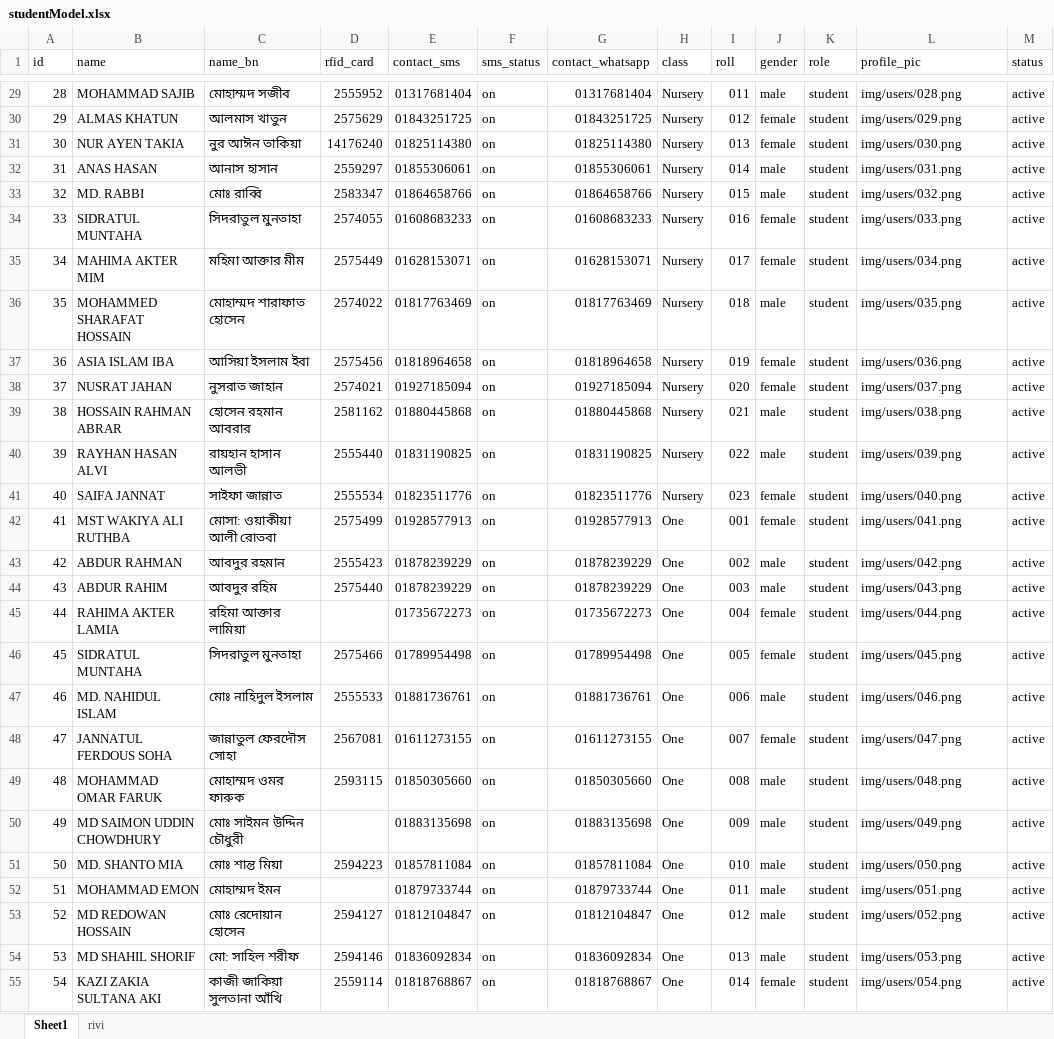
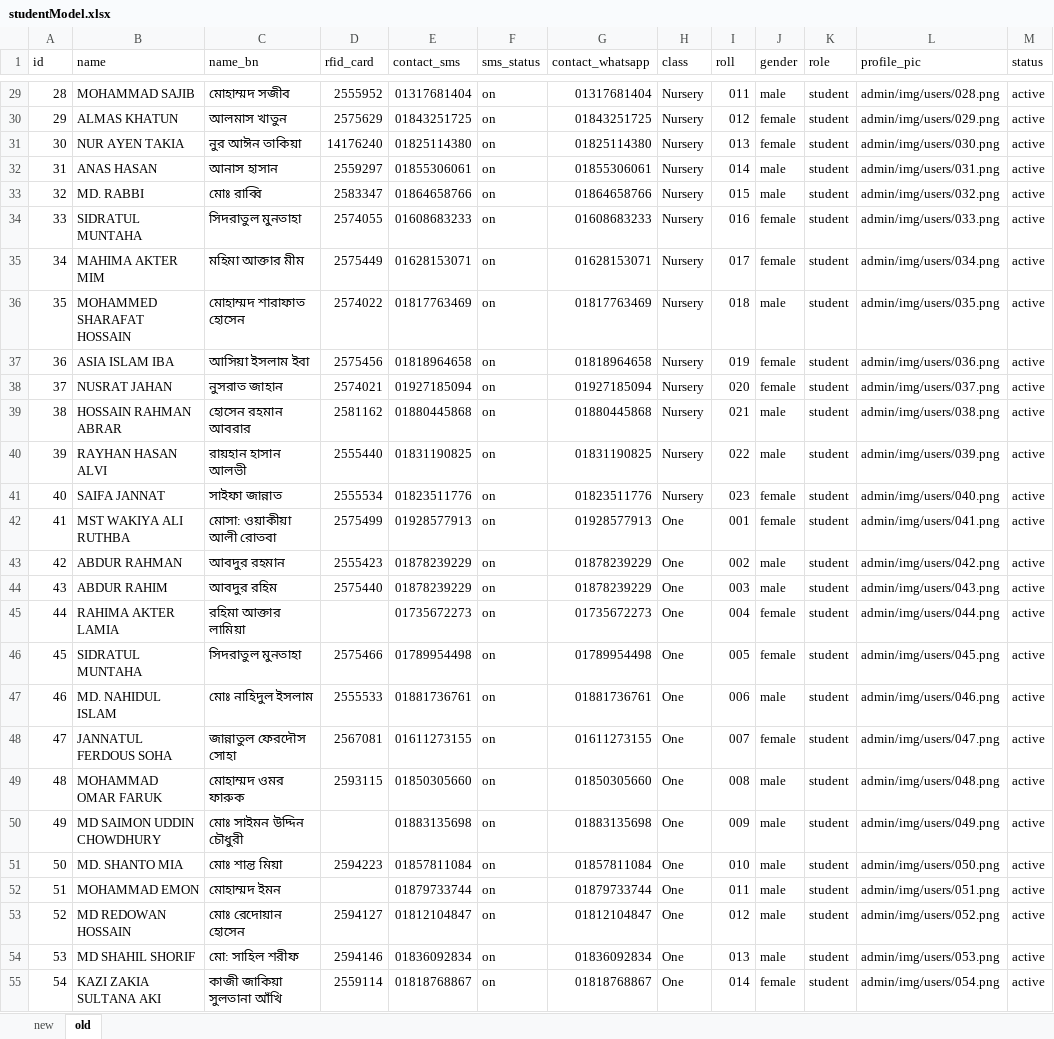
Before and after one commit to Anisur056/InstituteManager-app, an Excel workbook: apps/database/json/studentModel.xlsx, sheet old, drawn as a sheet; only a part is shown, gaps mark what is left out; values as stored, in another font and other column widths than the file's, no borders; the diff covers the shown part only; the diff names each change by its address in the sheet, - before the commit and + after, or states it on an @@ line.

```diff
--- a/apps/database/json/studentModel.xlsx (sheet old)
+++ b/apps/database/json/studentModel.xlsx (sheet old)
-sheet tab: Sheet1
+sheet tab: old
-sheet tab: rivi
+sheet tab: new
-L29 (profile_pic): img/users/028.png
+L29 (profile_pic): admin/img/users/028.png
-L30 (profile_pic): img/users/029.png
+L30 (profile_pic): admin/img/users/029.png
-L31 (profile_pic): img/users/030.png
+L31 (profile_pic): admin/img/users/030.png
-L32 (profile_pic): img/users/031.png
+L32 (profile_pic): admin/img/users/031.png
-L33 (profile_pic): img/users/032.png
+L33 (profile_pic): admin/img/users/032.png
-L34 (profile_pic): img/users/033.png
+L34 (profile_pic): admin/img/users/033.png
-L35 (profile_pic): img/users/034.png
+L35 (profile_pic): admin/img/users/034.png
-L36 (profile_pic): img/users/035.png
+L36 (profile_pic): admin/img/users/035.png
-L37 (profile_pic): img/users/036.png
+L37 (profile_pic): admin/img/users/036.png
-L38 (profile_pic): img/users/037.png
+L38 (profile_pic): admin/img/users/037.png
-L39 (profile_pic): img/users/038.png
+L39 (profile_pic): admin/img/users/038.png
-L40 (profile_pic): img/users/039.png
+L40 (profile_pic): admin/img/users/039.png
-L41 (profile_pic): img/users/040.png
+L41 (profile_pic): admin/img/users/040.png
-L42 (profile_pic): img/users/041.png
+L42 (profile_pic): admin/img/users/041.png
-L43 (profile_pic): img/users/042.png
+L43 (profile_pic): admin/img/users/042.png
-L44 (profile_pic): img/users/043.png
+L44 (profile_pic): admin/img/users/043.png
-L45 (profile_pic): img/users/044.png
+L45 (profile_pic): admin/img/users/044.png
-L46 (profile_pic): img/users/045.png
+L46 (profile_pic): admin/img/users/045.png
-L47 (profile_pic): img/users/046.png
+L47 (profile_pic): admin/img/users/046.png
-L48 (profile_pic): img/users/047.png
+L48 (profile_pic): admin/img/users/047.png
-L49 (profile_pic): img/users/048.png
+L49 (profile_pic): admin/img/users/048.png
-L50 (profile_pic): img/users/049.png
+L50 (profile_pic): admin/img/users/049.png
-L51 (profile_pic): img/users/050.png
+L51 (profile_pic): admin/img/users/050.png
-L52 (profile_pic): img/users/051.png
+L52 (profile_pic): admin/img/users/051.png
-L53 (profile_pic): img/users/052.png
+L53 (profile_pic): admin/img/users/052.png
-L54 (profile_pic): img/users/053.png
+L54 (profile_pic): admin/img/users/053.png
-L55 (profile_pic): img/users/054.png
+L55 (profile_pic): admin/img/users/054.png
```
Also changed, not shown: 110 edited cells elsewhere in this sheet, charts or pictures, 4 other files.
